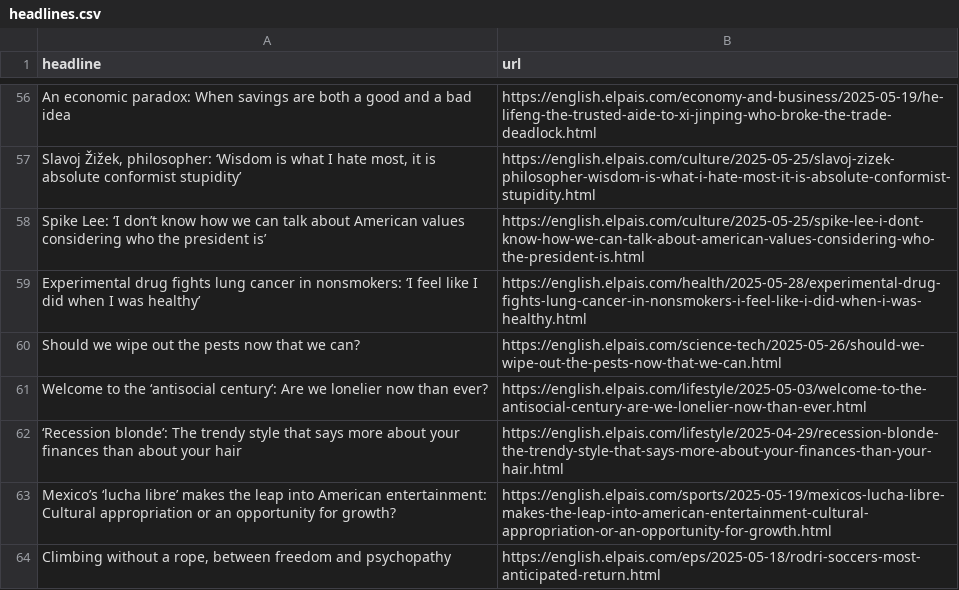
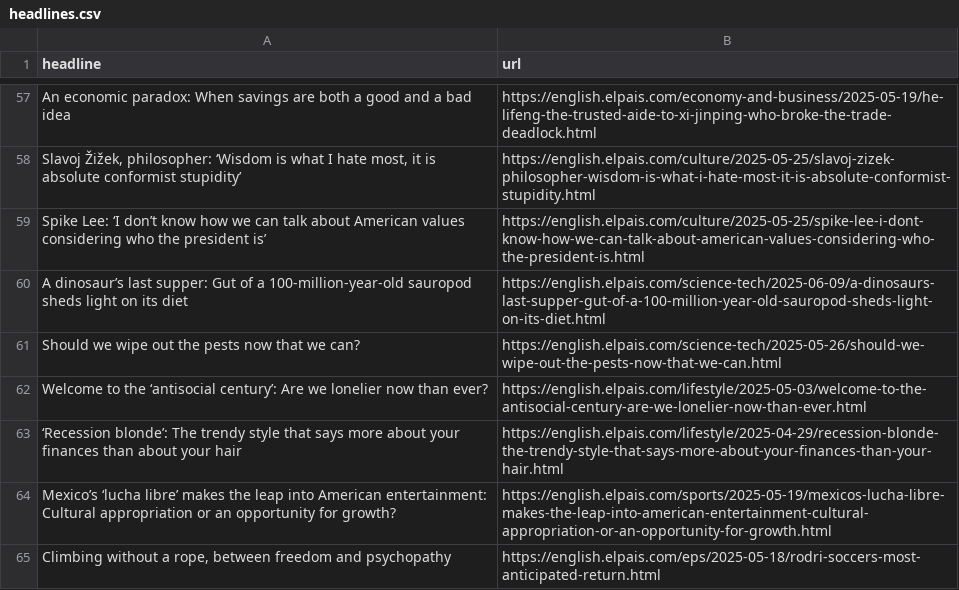
Before and after one commit to tomvaillant/auto-scraper, a CSV file: headlines.csv, drawn as a sheet; only a part is shown, gaps mark what is left out; the diff covers the shown part only.

```diff
--- a/headlines.csv
+++ b/headlines.csv
@@ -58,3 +59,3 @@ An economic paradox: When savings are both a good and a bad idea,https://english
 Spike Lee: ‘I don’t know how we can talk about American values considering who the president is’,https://english.elpais.com/culture/2025-05-25/spike-lee-i-dont-know-how-we-can-talk-about-american-values-considering-who-the-president-is.html
-Experimental drug fights lung cancer in nonsmokers: ‘I feel like I did when I was healthy’,https://english.elpais.com/health/2025-05-28/experimental-drug-fights-lung-cancer-in-nonsmokers-i-feel-like-i-did-when-i-was-healthy.html
+A dinosaur’s last supper: Gut of a 100-million-year-old sauropod sheds light on its diet,https://english.elpais.com/science-tech/2025-06-09/a-dinosaurs-last-supper-gut-of-a-100-million-year-old-sauropod-sheds-light-on-its-diet.html
 Should we wipe out the pests now that we can?,https://english.elpais.com/science-tech/2025-05-26/should-we-wipe-out-the-pests-now-that-we-can.html
```
Also changed, not shown: 37 added rows, 36 removed rows and 4 moved rows elsewhere in this file.
